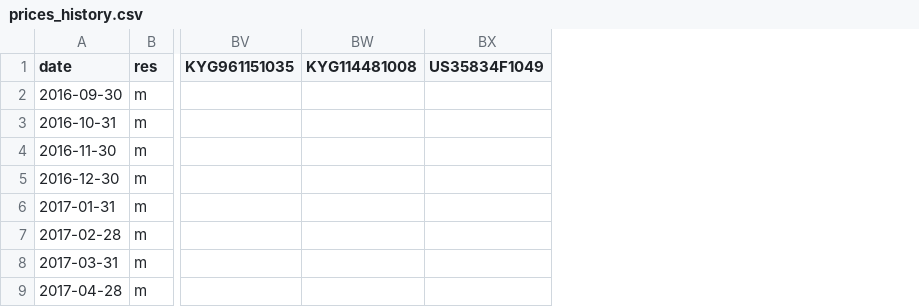
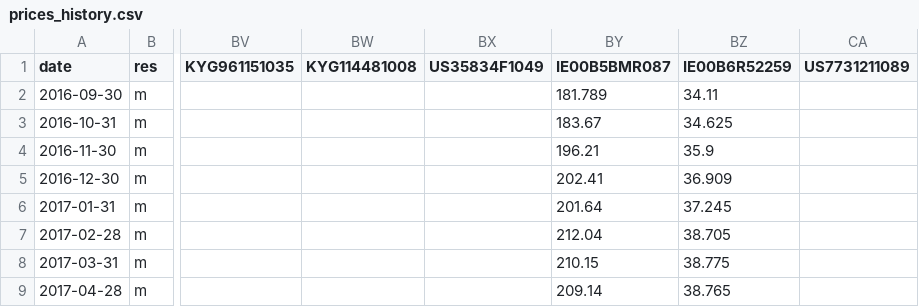
Before and after one commit to sn31122/simon, a CSV file: data/prices_history.csv, drawn as a sheet; only a part is shown, gaps mark what is left out; the diff names each change by its address in the sheet, - before the commit and + after, or states it on an @@ line.

```diff
--- a/data/prices_history.csv
+++ b/data/prices_history.csv
+column BY (IE00B5BMR087), rows 2-9: 181.789 | 183.67 | 196.21 | 202.41 | 201.64 | 212.04 | 210.15 | 209.14
+column BZ (IE00B6R52259), rows 2-9: 34.11 | 34.625 | 35.9 | 36.909 | 37.245 | 38.705 | 38.775 | 38.765
+column CA (US7731211089), empty
```
Also changed, not shown: data/instruments.csv, data/prices_daily.csv, 41 other files.
